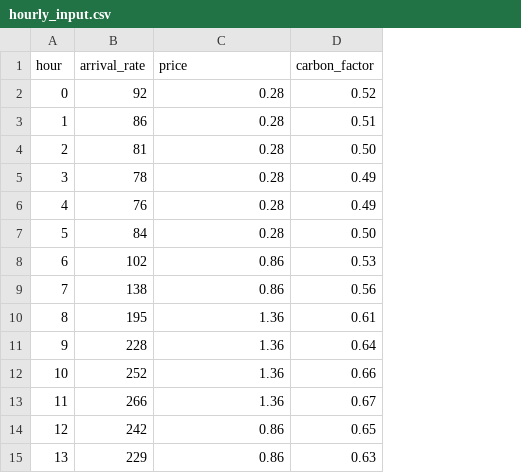
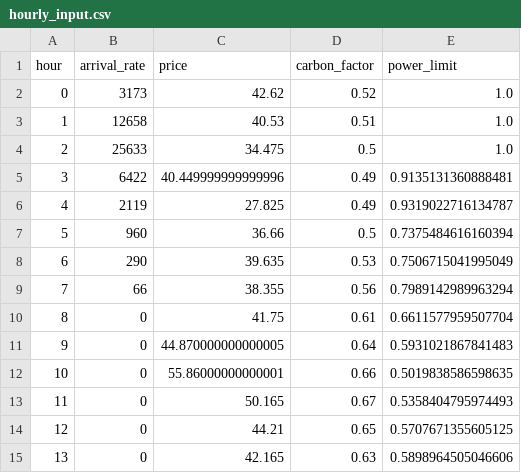
Before and after one commit to BennettZk/Computing_Power_Electricity, a CSV file: data/hourly_input.csv, drawn as a sheet; only a part is shown; the diff covers the shown part only; the diff names each change by its address in the sheet, - before the commit and + after, or states it on an @@ line.

```diff
--- a/data/hourly_input.csv
+++ b/data/hourly_input.csv
+column E (power_limit), rows 2-15: 1.0 | 1.0 | 1.0 | 0.9135131360888481 | 0.9319022716134787 | 0.7375484616160394 | 0.7506715041995049 | 0.7989142989963294 | 0.6611577959507704 | 0.5931021867841483 | 0.5019838586598635 | 0.5358404795974493 | 0.5707671355605125 | 0.5898964505046606
-B2 (arrival_rate): 92
+B2 (arrival_rate): 3173
-C2 (price): 0.28
+C2 (price): 42.62
-B3 (arrival_rate): 86
+B3 (arrival_rate): 12658
-C3 (price): 0.28
+C3 (price): 40.53
-B4 (arrival_rate): 81
+B4 (arrival_rate): 25633
-C4 (price): 0.28
+C4 (price): 34.475
-D4 (carbon_factor): 0.50
+D4 (carbon_factor): 0.5
-B5 (arrival_rate): 78
+B5 (arrival_rate): 6422
-C5 (price): 0.28
+C5 (price): 40.449999999999996
-B6 (arrival_rate): 76
+B6 (arrival_rate): 2119
-C6 (price): 0.28
+C6 (price): 27.825
-B7 (arrival_rate): 84
+B7 (arrival_rate): 960
-C7 (price): 0.28
+C7 (price): 36.66
-D7 (carbon_factor): 0.50
+D7 (carbon_factor): 0.5
-B8 (arrival_rate): 102
+B8 (arrival_rate): 290
-C8 (price): 0.86
+C8 (price): 39.635
-B9 (arrival_rate): 138
+B9 (arrival_rate): 66
-C9 (price): 0.86
+C9 (price): 38.355
-B10 (arrival_rate): 195
+B10 (arrival_rate): 0
-C10 (price): 1.36
+C10 (price): 41.75
-B11 (arrival_rate): 228
+B11 (arrival_rate): 0
-C11 (price): 1.36
+C11 (price): 44.870000000000005
-B12 (arrival_rate): 252
+B12 (arrival_rate): 0
-C12 (price): 1.36
+C12 (price): 55.86000000000001
-B13 (arrival_rate): 266
+B13 (arrival_rate): 0
-C13 (price): 1.36
+C13 (price): 50.165
-B14 (arrival_rate): 242
+B14 (arrival_rate): 0
-C14 (price): 0.86
+C14 (price): 44.21
-B15 (arrival_rate): 229
+B15 (arrival_rate): 0
-C15 (price): 0.86
+C15 (price): 42.165
```
Also changed, not shown: 22 edited cells elsewhere in this file, data/processed/hourly_profile.csv, outputs/hourly_power_breakdown.csv, 38 other files.
